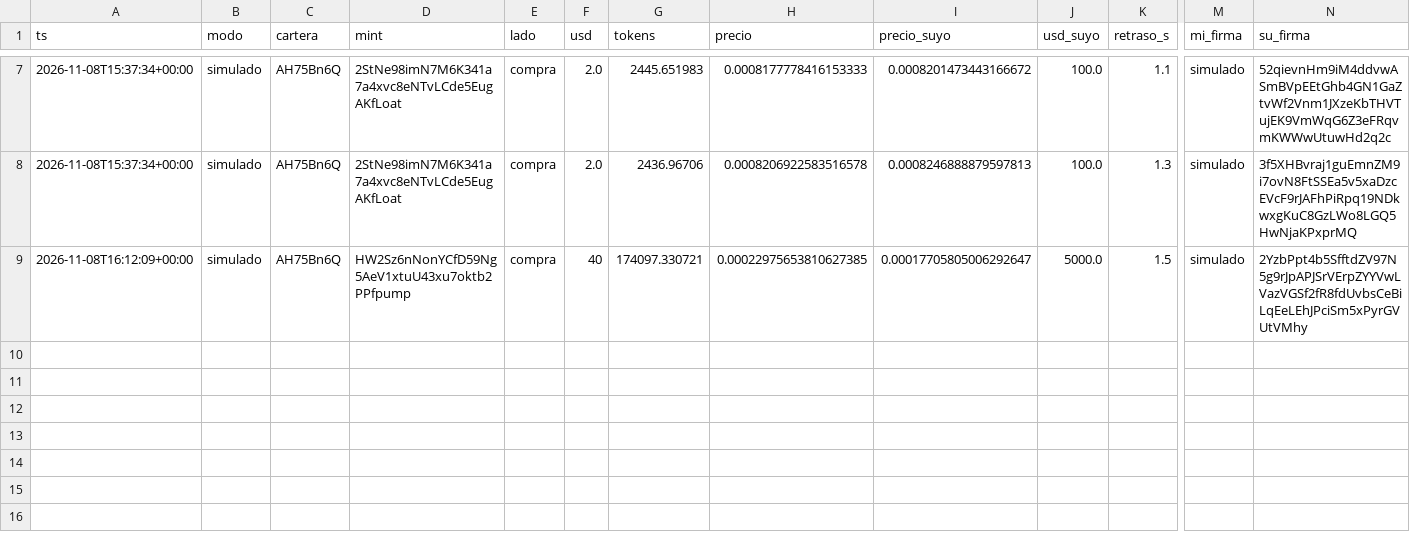
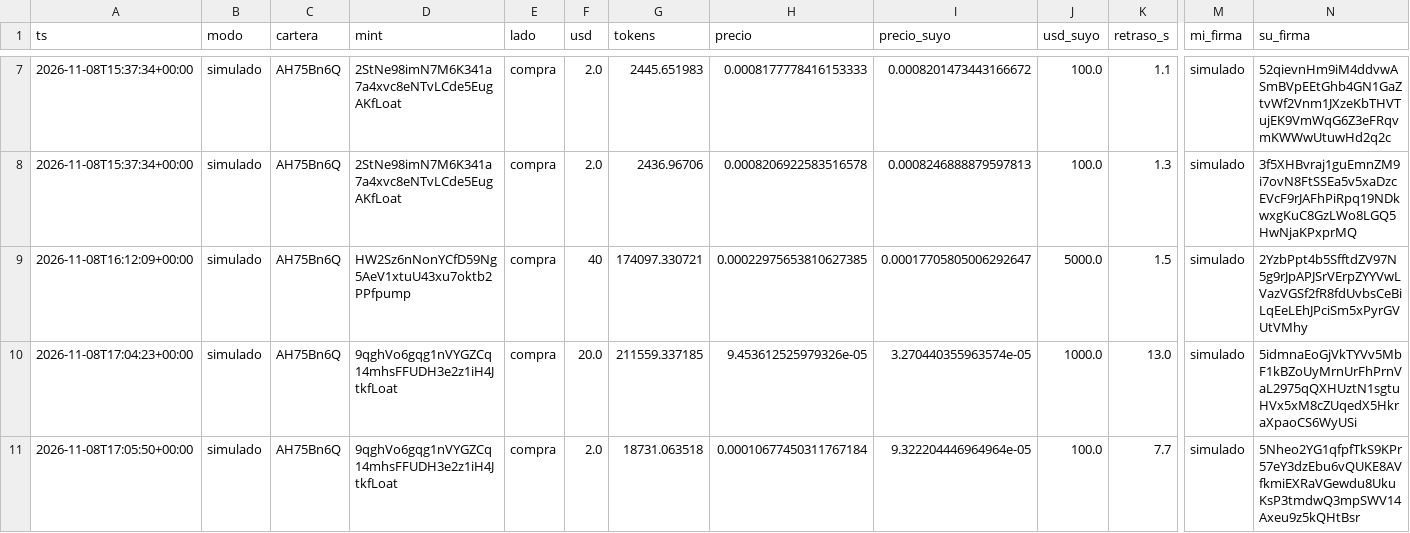
Before and after one commit to eriphelo15/nexus-replicator, a CSV file: operaciones.csv, drawn as a sheet; only a part is shown, gaps mark what is left out; rows hold the shown columns only; the diff names each change by its address in the sheet, - before the commit and + after, or states it on an @@ line.

```diff
--- a/operaciones.csv
+++ b/operaciones.csv
+row 10: 2026-11-08T17:04:23+00:00 | simulado | AH75Bn6Q | 9qghVo6gqg1nVYGZCq14mhsFFUDH3e2z1iH4JtkfLoat | compra | 20.0 | 211559.337185 | 9.453612525979326e-05 | 3.270440355963574e-05 | 1000.0 | 13.0 | simulado | 5idmnaEoGjVkTYVv5MbF1kBZoUyMrnUrFhPrnVaL2975qQXHUztN1sgtuHVx5xM8cZUqedX5HkraXpaoCS6WyUSi
+row 11: 2026-11-08T17:05:50+00:00 | simulado | AH75Bn6Q | 9qghVo6gqg1nVYGZCq14mhsFFUDH3e2z1iH4JtkfLoat | compra | 2.0 | 18731.063518 | 0.00010677450311767184 | 9.322204446964964e-05 | 100.0 | 7.7 | simulado | 5Nheo2YG1qfpfTkS9KPr57eY3dzEbu6vQUKE8AVfkmiEXRaVGewdu8UkuKsP3tmdwQ3mpSWV14Axeu9z5kQHtBsr
```
Also changed, not shown: 2 other files.
